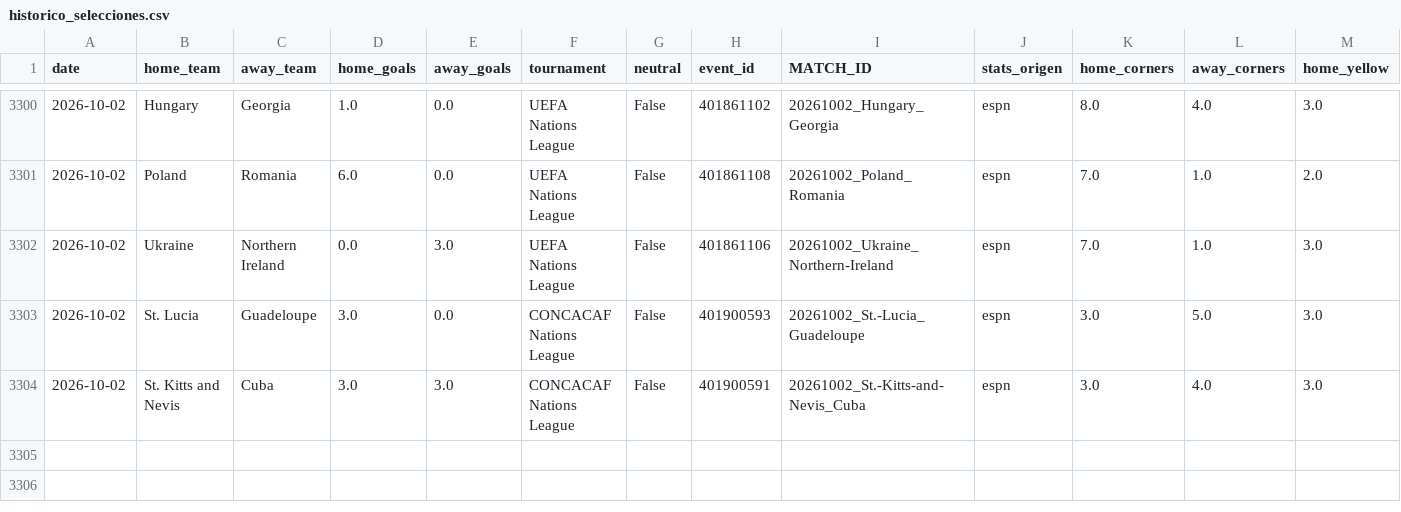
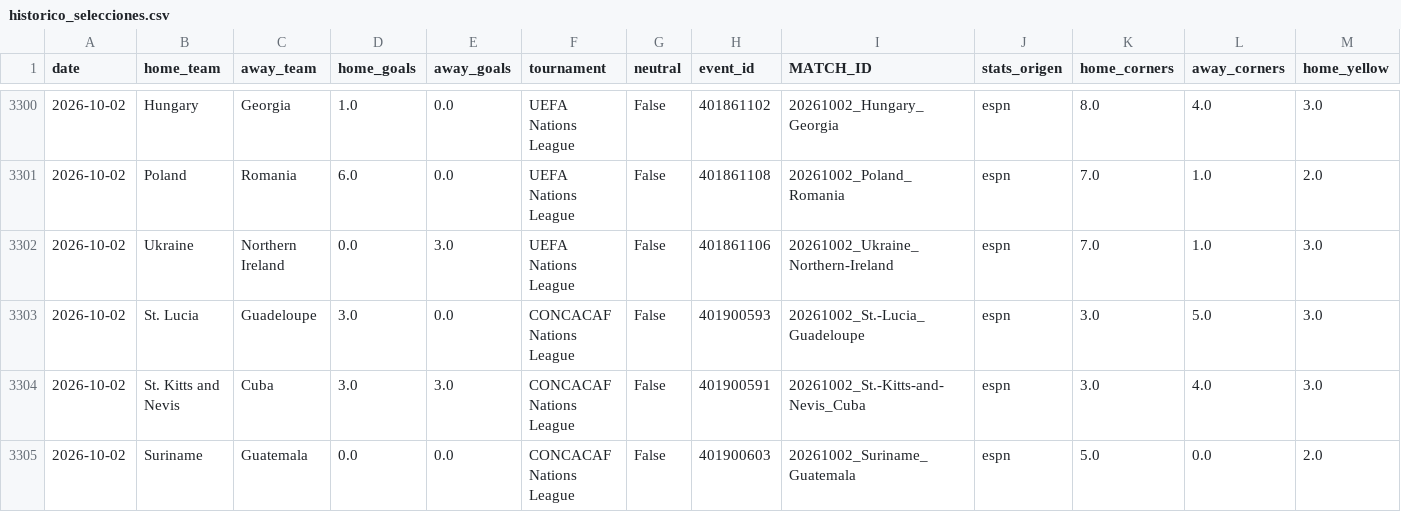
Before and after one commit to HectorMontiel/mundial-2026-predictor, a CSV file: historico_selecciones.csv, drawn as a sheet; only a part is shown, gaps mark what is left out; rows hold the shown columns only; the diff names each change by its address in the sheet, - before the commit and + after, or states it on an @@ line.

```diff
--- a/historico_selecciones.csv
+++ b/historico_selecciones.csv
+row 3305: 2026-10-02 | Suriname | Guatemala | 0.0 | 0.0 | CONCACAF Nations League | False | 401900603 | 20261002_Suriname_Guatemala | espn | 5.0 | 0.0 | 2.0
```
Also changed, not shown: historico_mex_femenil.csv, ponches_snapshots.csv, 16 other files.
